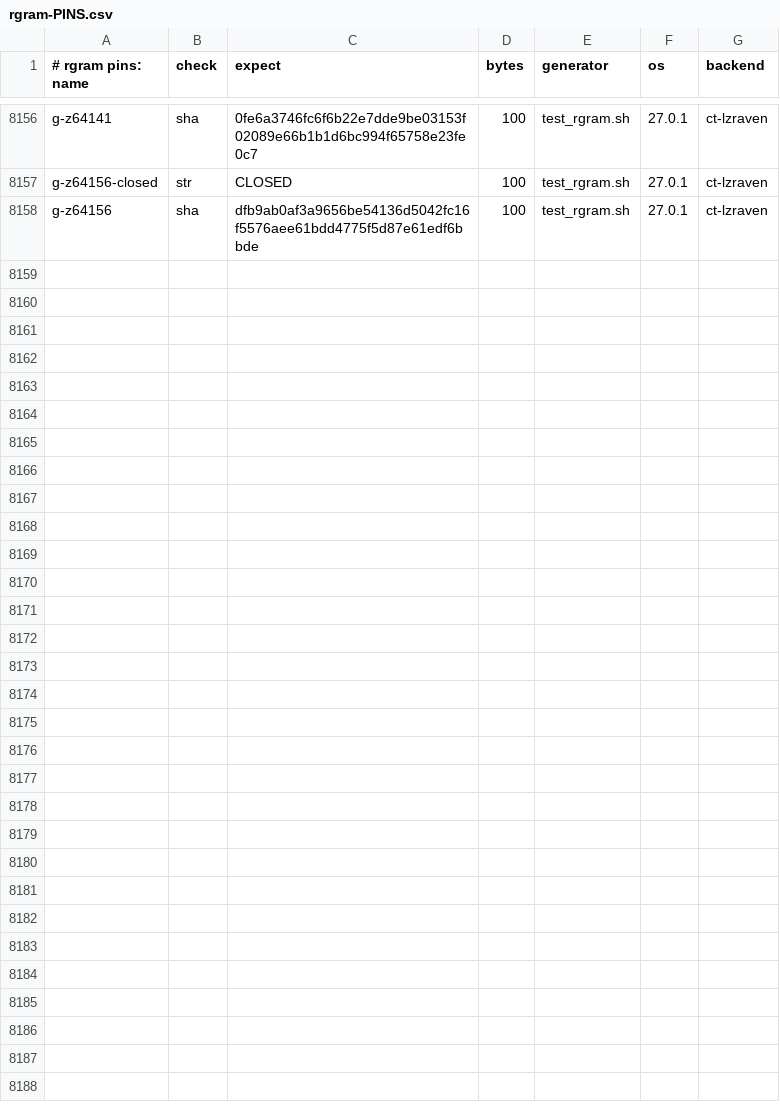
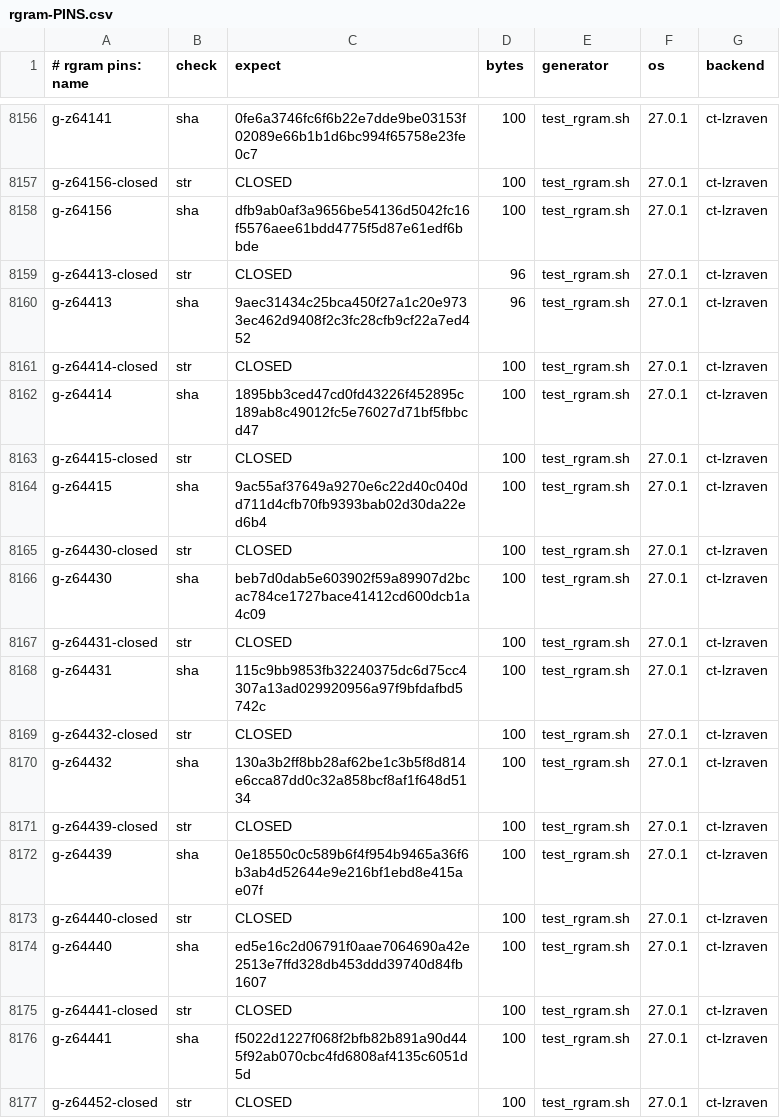
Before and after one commit to mrowlinson/applearchive-cleanroom, a CSV file: vectors/rgram-PINS.csv, drawn as a sheet; only a part is shown, gaps mark what is left out; the diff covers the shown part only.

Commit message:
T10P137 (64413..64504): PB0+PB1+PBA16+SING+PBB9+QUAD single-sig rows0==3 (8184 REC, DET 14/14)
First-hand oracle battery RGRAM-GREEN + DET137 14/14 pin-match+stable.

```diff
--- a/vectors/rgram-PINS.csv
+++ b/vectors/rgram-PINS.csv
@@ -8158 +8158,20 @@ g-z64156-closed,str,CLOSED,100,test_rgram.sh,27.0.1,ct-lzraven
 g-z64156,sha,dfb9ab0af3a9656be54136d5042fc16f5576aee61bdd4775f5d87e61edf6bbde,100,test_rgram.sh,27.0.1,ct-lzraven
+g-z64413-closed,str,CLOSED,96,test_rgram.sh,27.0.1,ct-lzraven
+g-z64413,sha,9aec31434c25bca450f27a1c20e9733ec462d9408f2c3fc28cfb9cf22a7ed452,96,test_rgram.sh,27.0.1,ct-lzraven
+g-z64414-closed,str,CLOSED,100,test_rgram.sh,27.0.1,ct-lzraven
+g-z64414,sha,1895bb3ced47cd0fd43226f452895c189ab8c49012fc5e76027d71bf5fbbcd47,100,test_rgram.sh,27.0.1,ct-lzraven
+g-z64415-closed,str,CLOSED,100,test_rgram.sh,27.0.1,ct-lzraven
+g-z64415,sha,9ac55af37649a9270e6c22d40c040dd711d4cfb70fb9393bab02d30da22ed6b4,100,test_rgram.sh,27.0.1,ct-lzraven
+g-z64430-closed,str,CLOSED,100,test_rgram.sh,27.0.1,ct-lzraven
+g-z64430,sha,beb7d0dab5e603902f59a89907d2bcac784ce1727bace41412cd600dcb1a4c09,100,test_rgram.sh,27.0.1,ct-lzraven
+g-z64431-closed,str,CLOSED,100,test_rgram.sh,27.0.1,ct-lzraven
+g-z64431,sha,115c9bb9853fb32240375dc6d75cc4307a13ad029920956a97f9bfdafbd5742c,100,test_rgram.sh,27.0.1,ct-lzraven
+g-z64432-closed,str,CLOSED,100,test_rgram.sh,27.0.1,ct-lzraven
+g-z64432,sha,130a3b2ff8bb28af62be1c3b5f8d814e6cca87dd0c32a858bcf8af1f648d5134,100,test_rgram.sh,27.0.1,ct-lzraven
+g-z64439-closed,str,CLOSED,100,test_rgram.sh,27.0.1,ct-lzraven
+g-z64439,sha,0e18550c0c589b6f4f954b9465a36f6b3ab4d52644e9e216bf1ebd8e415ae07f,100,test_rgram.sh,27.0.1,ct-lzraven
+g-z64440-closed,str,CLOSED,100,test_rgram.sh,27.0.1,ct-lzraven
+g-z64440,sha,ed5e16c2d06791f0aae7064690a42e2513e7ffd328db453ddd39740d84fb1607,100,test_rgram.sh,27.0.1,ct-lzraven
+g-z64441-closed,str,CLOSED,100,test_rgram.sh,27.0.1,ct-lzraven
+g-z64441,sha,f5022d1227f068f2bfb82b891a90d445f92ab070cbc4fd6808af4135c6051d5d,100,test_rgram.sh,27.0.1,ct-lzraven
+g-z64452-closed,str,CLOSED,100,test_rgram.sh,27.0.1,ct-lzraven
```
Also changed, not shown: 9 added rows elsewhere in this file, 2 other files.
